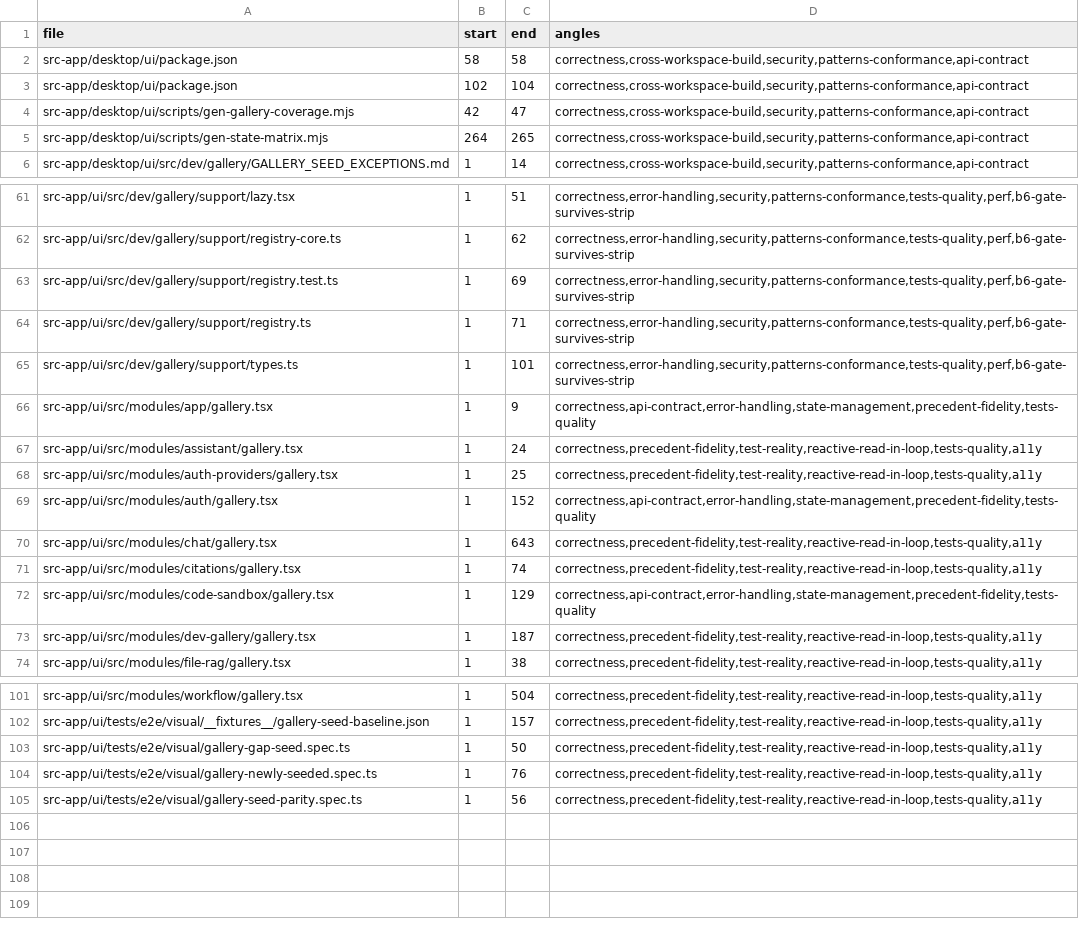
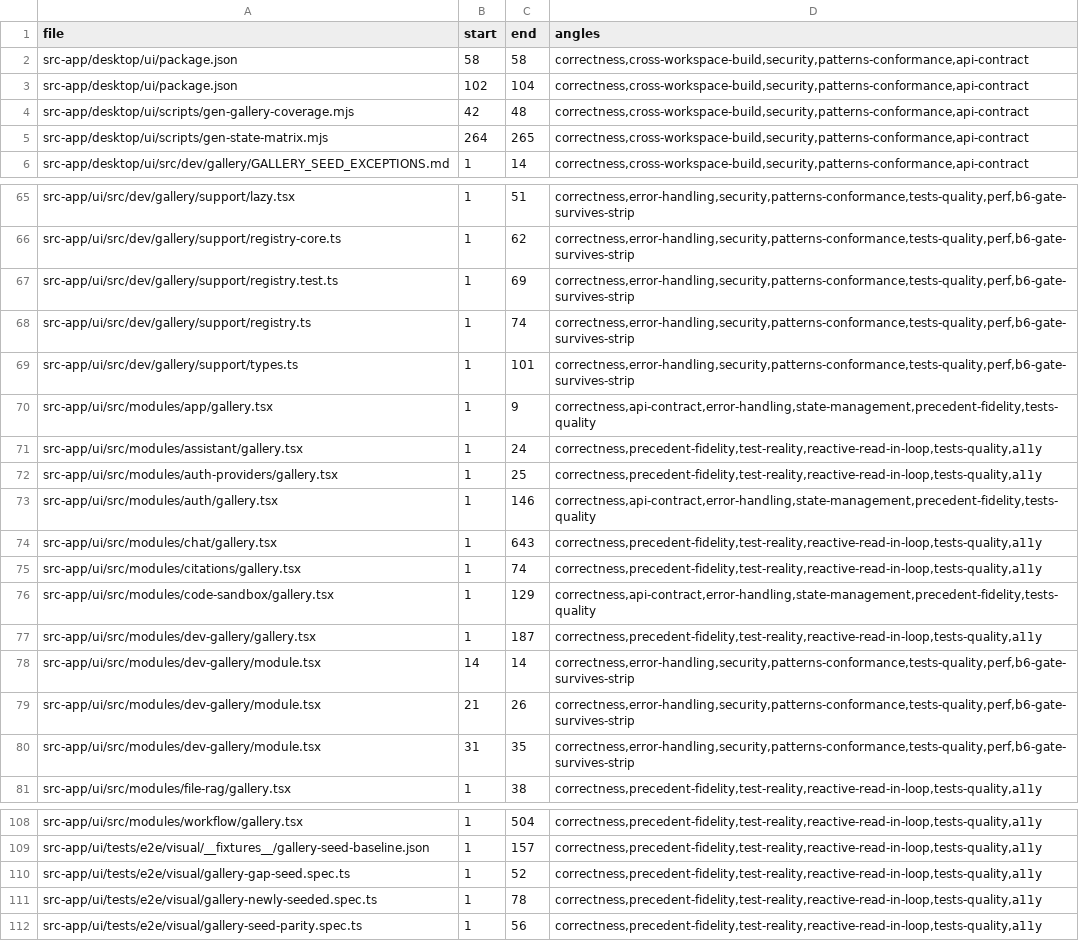
Before and after one commit to ziee-ai/ziee, a TSV file: .lifecycle/showcase-modular-seed/AUDIT_COVERAGE.tsv, drawn as a sheet; only a part is shown, gaps mark what is left out; the diff covers the shown part only.

```diff
--- a/.lifecycle/showcase-modular-seed/AUDIT_COVERAGE.tsv
+++ b/.lifecycle/showcase-modular-seed/AUDIT_COVERAGE.tsv
@@ -3,3 +3,3 @@ src-app/desktop/ui/package.json	58	58	correctness,cross-workspace-build,security
 src-app/desktop/ui/package.json	102	104	correctness,cross-workspace-build,security,patterns-conformance,api-contract
-src-app/desktop/ui/scripts/gen-gallery-coverage.mjs	42	47	correctness,cross-workspace-build,security,patterns-conformance,api-contract
+src-app/desktop/ui/scripts/gen-gallery-coverage.mjs	42	48	correctness,cross-workspace-build,security,patterns-conformance,api-contract
 src-app/desktop/ui/scripts/gen-state-matrix.mjs	264	265	correctness,cross-workspace-build,security,patterns-conformance,api-contract
@@ -63,3 +67,3 @@ src-app/ui/src/dev/gallery/support/registry-core.ts	1	62	correctness,error-handl
 src-app/ui/src/dev/gallery/support/registry.test.ts	1	69	correctness,error-handling,security,patterns-conformance,tests-quality,perf,b6-gate-survives-strip
-src-app/ui/src/dev/gallery/support/registry.ts	1	71	correctness,error-handling,security,patterns-conformance,tests-quality,perf,b6-gate-survives-strip
+src-app/ui/src/dev/gallery/support/registry.ts	1	74	correctness,error-handling,security,patterns-conformance,tests-quality,perf,b6-gate-survives-strip
 src-app/ui/src/dev/gallery/support/types.ts	1	101	correctness,error-handling,security,patterns-conformance,tests-quality,perf,b6-gate-survives-strip
@@ -68,3 +72,3 @@ src-app/ui/src/modules/assistant/gallery.tsx	1	24	correctness,precedent-fidelity
 src-app/ui/src/modules/auth-providers/gallery.tsx	1	25	correctness,precedent-fidelity,test-reality,reactive-read-in-loop,tests-quality,a11y
-src-app/ui/src/modules/auth/gallery.tsx	1	152	correctness,api-contract,error-handling,state-management,precedent-fidelity,tests-quality
+src-app/ui/src/modules/auth/gallery.tsx	1	146	correctness,api-contract,error-handling,state-management,precedent-fidelity,tests-quality
 src-app/ui/src/modules/chat/gallery.tsx	1	643	correctness,precedent-fidelity,test-reality,reactive-read-in-loop,tests-quality,a11y
@@ -73,2 +77,5 @@ src-app/ui/src/modules/code-sandbox/gallery.tsx	1	129	correctness,api-contract,e
 src-app/ui/src/modules/dev-gallery/gallery.tsx	1	187	correctness,precedent-fidelity,test-reality,reactive-read-in-loop,tests-quality,a11y
+src-app/ui/src/modules/dev-gallery/module.tsx	14	14	correctness,error-handling,security,patterns-conformance,tests-quality,perf,b6-gate-survives-strip
+src-app/ui/src/modules/dev-gallery/module.tsx	21	26	correctness,error-handling,security,patterns-conformance,tests-quality,perf,b6-gate-survives-strip
+src-app/ui/src/modules/dev-gallery/module.tsx	31	35	correctness,error-handling,security,patterns-conformance,tests-quality,perf,b6-gate-survives-strip
 src-app/ui/src/modules/file-rag/gallery.tsx	1	38	correctness,precedent-fidelity,test-reality,reactive-read-in-loop,tests-quality,a11y
@@ -102,4 +109,4 @@ src-app/ui/src/modules/workflow/gallery.tsx	1	504	correctness,precedent-fidelity
 src-app/ui/tests/e2e/visual/__fixtures__/gallery-seed-baseline.json	1	157	correctness,precedent-fidelity,test-reality,reactive-read-in-loop,tests-quality,a11y
-src-app/ui/tests/e2e/visual/gallery-gap-seed.spec.ts	1	50	correctness,precedent-fidelity,test-reality,reactive-read-in-loop,tests-quality,a11y
-src-app/ui/tests/e2e/visual/gallery-newly-seeded.spec.ts	1	76	correctness,precedent-fidelity,test-reality,reactive-read-in-loop,tests-quality,a11y
+src-app/ui/tests/e2e/visual/gallery-gap-seed.spec.ts	1	52	correctness,precedent-fidelity,test-reality,reactive-read-in-loop,tests-quality,a11y
+src-app/ui/tests/e2e/visual/gallery-newly-seeded.spec.ts	1	78	correctness,precedent-fidelity,test-reality,reactive-read-in-loop,tests-quality,a11y
 src-app/ui/tests/e2e/visual/gallery-seed-parity.spec.ts	1	56	correctness,precedent-fidelity,test-reality,reactive-read-in-loop,tests-quality,a11y
```
Also changed, not shown: 4 added rows and 10 edited cells elsewhere in this file, 3 other files.
